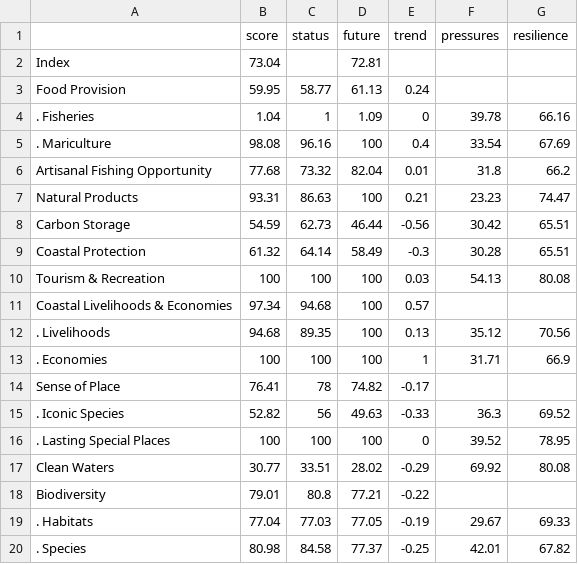
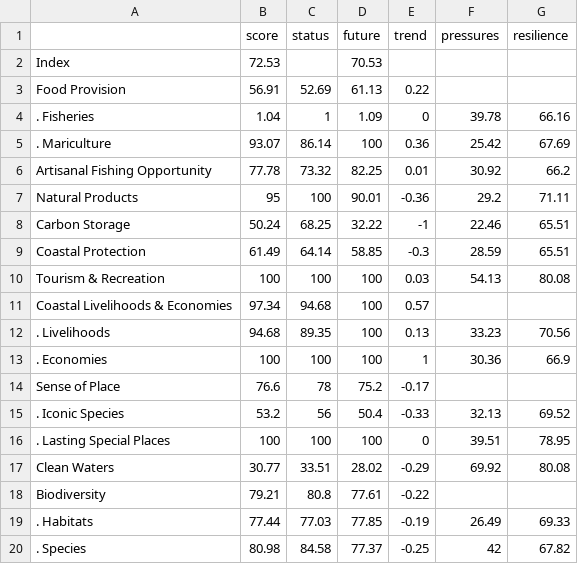
Before and after one commit to OHI-Science/chn, a CSV file: province2015/reports/tables/scores_Guangxi.csv, drawn as a sheet.

```diff
--- a/province2015/reports/tables/scores_Guangxi.csv
+++ b/province2015/reports/tables/scores_Guangxi.csv
@@ -1,20 +1,20 @@
 " ","score","status","future","trend","pressures","resilience"
-"Index",73.04,,72.81,,,
-"Food Provision",59.95,58.77,61.13,0.24,,
+"Index",72.53,,70.53,,,
+"Food Provision",56.91,52.69,61.13,0.22,,
 ". Fisheries",1.04,1,1.09,0,39.78,66.16
-". Mariculture",98.08,96.16,100,0.4,33.54,67.69
-"Artisanal Fishing Opportunity",77.68,73.32,82.04,0.01,31.8,66.2
-"Natural Products",93.31,86.63,100,0.21,23.23,74.47
-"Carbon Storage",54.59,62.73,46.44,-0.56,30.42,65.51
-"Coastal Protection",61.32,64.14,58.49,-0.3,30.28,65.51
+". Mariculture",93.07,86.14,100,0.36,25.42,67.69
+"Artisanal Fishing Opportunity",77.78,73.32,82.25,0.01,30.92,66.2
+"Natural Products",95,100,90.01,-0.36,29.2,71.11
+"Carbon Storage",50.24,68.25,32.22,-1,22.46,65.51
+"Coastal Protection",61.49,64.14,58.85,-0.3,28.59,65.51
 "Tourism & Recreation",100,100,100,0.03,54.13,80.08
 "Coastal Livelihoods & Economies",97.34,94.68,100,0.57,,
-". Livelihoods",94.68,89.35,100,0.13,35.12,70.56
-". Economies",100,100,100,1,31.71,66.9
-"Sense of Place",76.41,78,74.82,-0.17,,
-". Iconic Species",52.82,56,49.63,-0.33,36.3,69.52
-". Lasting Special Places",100,100,100,0,39.52,78.95
+". Livelihoods",94.68,89.35,100,0.13,33.23,70.56
+". Economies",100,100,100,1,30.36,66.9
+"Sense of Place",76.6,78,75.2,-0.17,,
+". Iconic Species",53.2,56,50.4,-0.33,32.13,69.52
+". Lasting Special Places",100,100,100,0,39.51,78.95
 "Clean Waters",30.77,33.51,28.02,-0.29,69.92,80.08
-"Biodiversity",79.01,80.8,77.21,-0.22,,
-". Habitats",77.04,77.03,77.05,-0.19,29.67,69.33
-". Species",80.98,84.58,77.37,-0.25,42.01,67.82
+"Biodiversity",79.21,80.8,77.61,-0.22,,
+". Habitats",77.44,77.03,77.85,-0.19,26.49,69.33
+". Species",80.98,84.58,77.37,-0.25,42,67.82
```
Also changed, not shown: province2015/reports/tables/scores_Fujian.csv, province2015/reports/tables/scores_Guangdong.csv, 23 other files.
